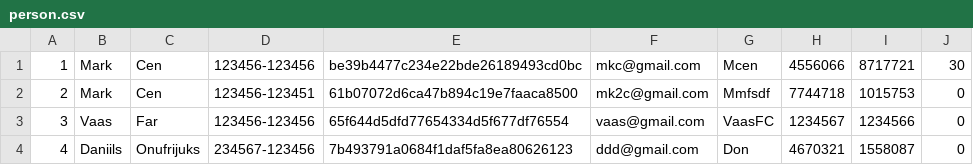
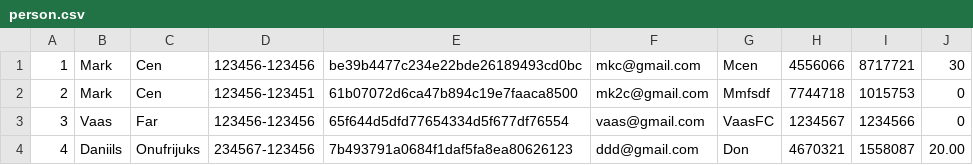
Before and after one commit to daniilsonufrijuks/Java-Bank-Application, a CSV file: resources/person.csv, drawn as a sheet.

Commit message:
method check send data works

```diff
--- a/resources/person.csv
+++ b/resources/person.csv
@@ -3,2 +3,2 @@
 3, Vaas, Far, 123456-123456, 65f644d5dfd77654334d5f677df76554, vaas@gmail.com, VaasFC, 1234567, 1234566, 0
-4, Daniils, Onufrijuks, 234567-123456, 7b493791a0684f1daf5fa8ea80626123, ddd@gmail.com, Don, 4670321, 1558087, 0
+4, Daniils, Onufrijuks, 234567-123456, 7b493791a0684f1daf5fa8ea80626123, ddd@gmail.com, Don, 4670321, 1558087, 20.00
```
